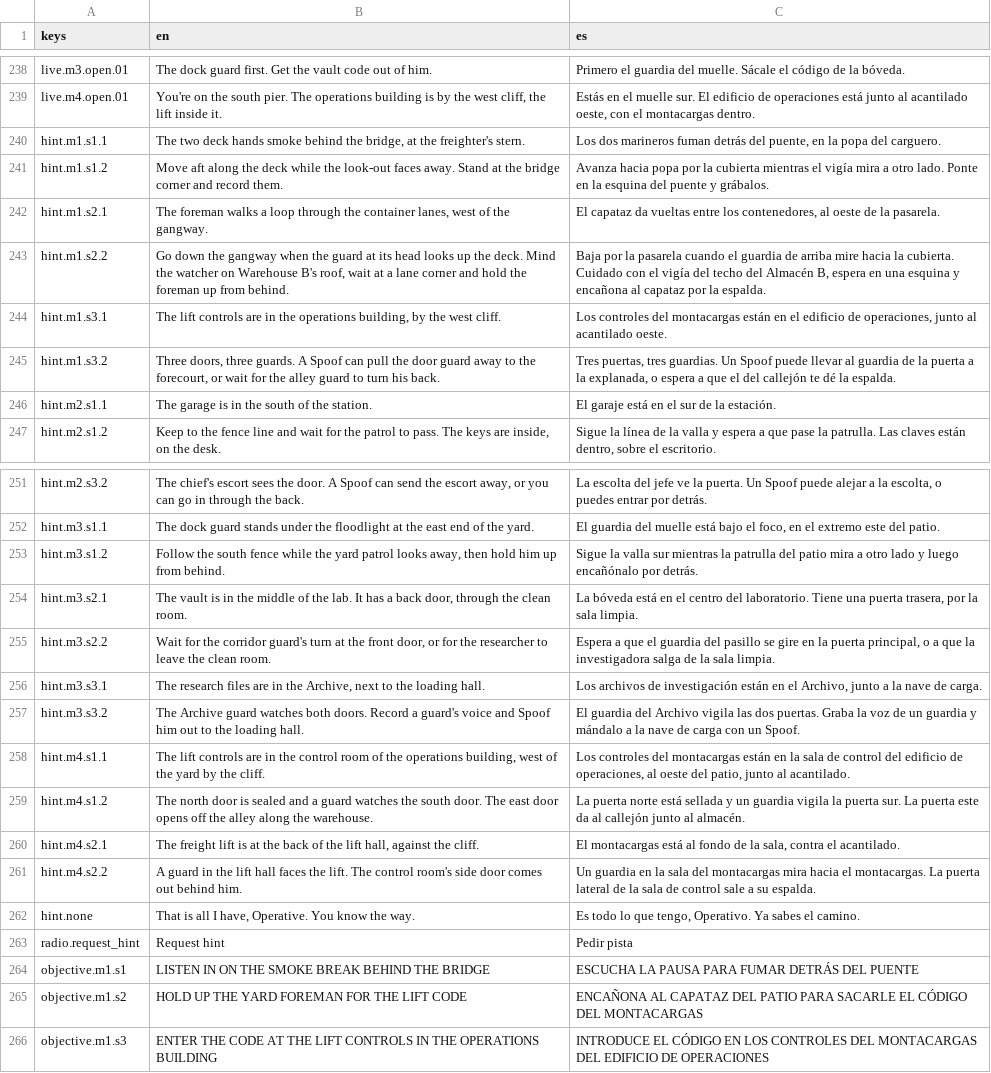
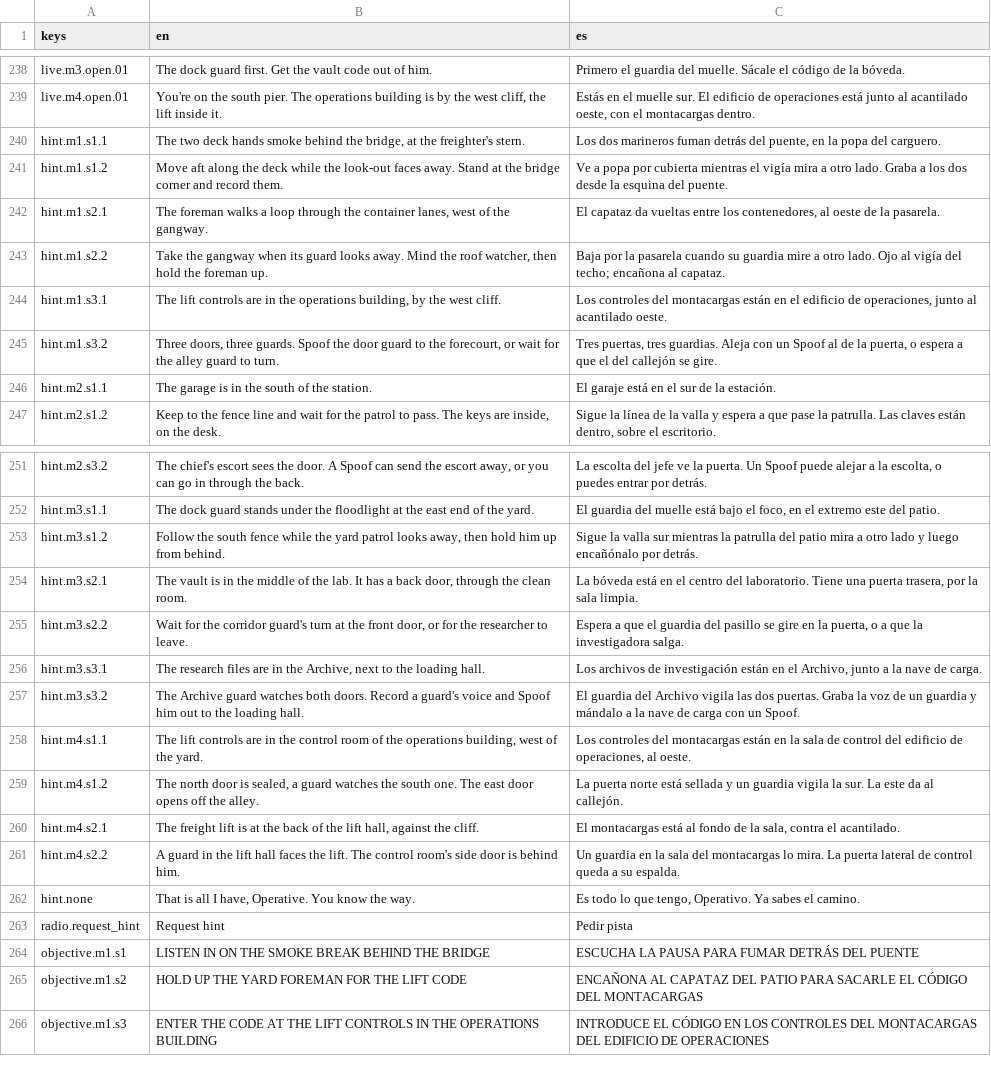
Before and after one commit to CamiloParraS/codename-DORO, a CSV file: text/lines.csv, drawn as a sheet; only a part is shown, gaps mark what is left out.

Commit message:
fix(ui): check every hint against the live call card and shorten the long ones
The test only measured hint.m1.s2.2, so seven other hints ran to five lines and
the card cut them off at four. It now checks every hint.* line in both
languages, and the nine that overflowed are shortened.

```diff
--- a/text/lines.csv
+++ b/text/lines.csv
@@ -240,7 +240,7 @@ live.m4.open.01,"You're on the south pier. The operations building is by the wes
 hint.m1.s1.1,"The two deck hands smoke behind the bridge, at the freighter's stern.","Los dos marineros fuman detrás del puente, en la popa del carguero."
-hint.m1.s1.2,Move aft along the deck while the look-out faces away. Stand at the bridge corner and record them.,Avanza hacia popa por la cubierta mientras el vigía mira a otro lado. Ponte en la esquina del puente y grábalos.
+hint.m1.s1.2,"Move aft along the deck while the look-out faces away. Stand at the bridge corner and record them.","Ve a popa por cubierta mientras el vigía mira a otro lado. Graba a los dos desde la esquina del puente."
 hint.m1.s2.1,"The foreman walks a loop through the container lanes, west of the gangway.","El capataz da vueltas entre los contenedores, al oeste de la pasarela."
-hint.m1.s2.2,"Go down the gangway when the guard at its head looks up the deck. Mind the watcher on Warehouse B's roof, wait at a lane corner and hold the foreman up from behind.","Baja por la pasarela cuando el guardia de arriba mire hacia la cubierta. Cuidado con el vigía del techo del Almacén B, espera en una esquina y encañona al capataz por la espalda."
+hint.m1.s2.2,"Take the gangway when its guard looks away. Mind the roof watcher, then hold the foreman up.","Baja por la pasarela cuando su guardia mire a otro lado. Ojo al vigía del techo; encañona al capataz."
 hint.m1.s3.1,"The lift controls are in the operations building, by the west cliff.","Los controles del montacargas están en el edificio de operaciones, junto al acantilado oeste."
-hint.m1.s3.2,"Three doors, three guards. A Spoof can pull the door guard away to the forecourt, or wait for the alley guard to turn his back.","Tres puertas, tres guardias. Un Spoof puede llevar al guardia de la puerta a la explanada, o espera a que el del callejón te dé la espalda."
+hint.m1.s3.2,"Three doors, three guards. Spoof the door guard to the forecourt, or wait for the alley guard to turn.","Tres puertas, tres guardias. Aleja con un Spoof al de la puerta, o espera a que el del callejón se gire."
 hint.m2.s1.1,The garage is in the south of the station.,El garaje está en el sur de la estación.
@@ -254,9 +254,9 @@ hint.m3.s1.2,"Follow the south fence while the yard patrol looks away, then hold
 hint.m3.s2.1,"The vault is in the middle of the lab. It has a back door, through the clean room.","La bóveda está en el centro del laboratorio. Tiene una puerta trasera, por la sala limpia."
-hint.m3.s2.2,"Wait for the corridor guard's turn at the front door, or for the researcher to leave the clean room.","Espera a que el guardia del pasillo se gire en la puerta principal, o a que la investigadora salga de la sala limpia."
+hint.m3.s2.2,"Wait for the corridor guard's turn at the front door, or for the researcher to leave.","Espera a que el guardia del pasillo se gire en la puerta, o a que la investigadora salga."
 hint.m3.s3.1,"The research files are in the Archive, next to the loading hall.","Los archivos de investigación están en el Archivo, junto a la nave de carga."
 hint.m3.s3.2,The Archive guard watches both doors. Record a guard's voice and Spoof him out to the loading hall.,El guardia del Archivo vigila las dos puertas. Graba la voz de un guardia y mándalo a la nave de carga con un Spoof.
-hint.m4.s1.1,"The lift controls are in the control room of the operations building, west of the yard by the cliff.","Los controles del montacargas están en la sala de control del edificio de operaciones, al oeste del patio, junto al acantilado."
-hint.m4.s1.2,"The north door is sealed and a guard watches the south door. The east door opens off the alley along the warehouse.","La puerta norte está sellada y un guardia vigila la puerta sur. La puerta este da al callejón junto al almacén."
+hint.m4.s1.1,"The lift controls are in the control room of the operations building, west of the yard.","Los controles del montacargas están en la sala de control del edificio de operaciones, al oeste."
+hint.m4.s1.2,"The north door is sealed, a guard watches the south one. The east door opens off the alley.","La puerta norte está sellada y un guardia vigila la sur. La este da al callejón."
 hint.m4.s2.1,"The freight lift is at the back of the lift hall, against the cliff.","El montacargas está al fondo de la sala, contra el acantilado."
-hint.m4.s2.2,"A guard in the lift hall faces the lift. The control room's side door comes out behind him.","Un guardia en la sala del montacargas mira hacia el montacargas. La puerta lateral de la sala de control sale a su espalda."
+hint.m4.s2.2,"A guard in the lift hall faces the lift. The control room's side door is behind him.","Un guardia en la sala del montacargas lo mira. La puerta lateral de control queda a su espalda."
 hint.none,"That is all I have, Operative. You know the way.","Es todo lo que tengo, Operativo. Ya sabes el camino."
```
Also changed, not shown: 1 other file.
